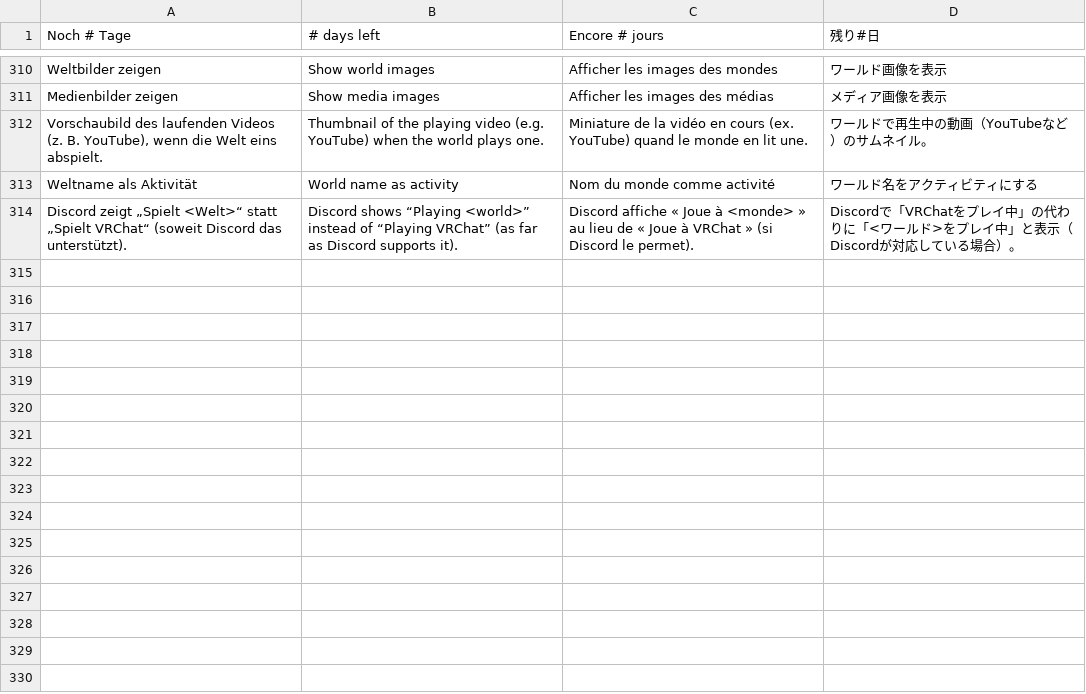
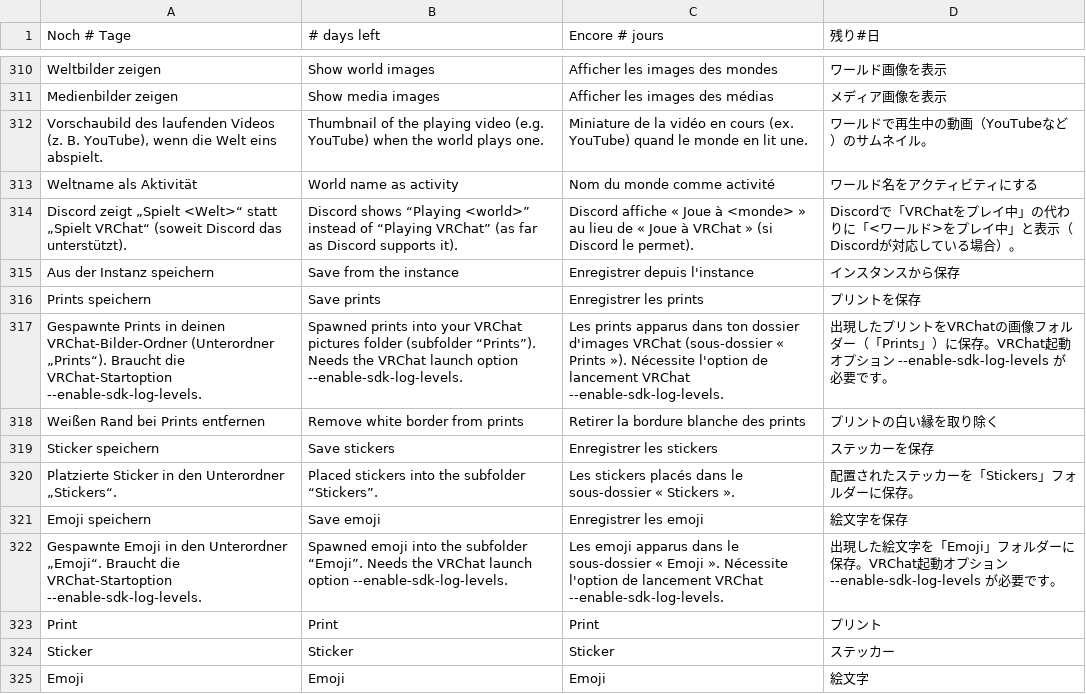
Before and after one commit to GhostNode-Ki-Developmentt/vrc_nexus, a TSV file: apps/vrc-nexus/renderer/i18n/10.tsv, drawn as a sheet; only a part is shown, gaps mark what is left out; the diff names each change by its address in the sheet, - before the commit and + after, or states it on an @@ line.

```diff
--- a/apps/vrc-nexus/renderer/i18n/10.tsv
+++ b/apps/vrc-nexus/renderer/i18n/10.tsv
+row 315: Aus der Instanz speichern | Save from the instance | Enregistrer depuis l'instance | インスタンスから保存
+row 316: Prints speichern | Save prints | Enregistrer les prints | プリントを保存
+row 317: Gespawnte Prints in deinen VRChat-Bilder-Ordner (Unterordner „Prints“). Braucht die VRChat-Startoption --enable-sdk-log-levels. | Spawned prints into your VRChat pictures folder (subfolder “Prints”). Needs the VRChat launch option --enable-sdk-log-levels. | Les prints apparus dans ton dossier d'images VRChat (sous-dossier « Prints »). Nécessite l'option de lancement VRChat --enable-sdk-log-levels. | 出現したプリントをVRChatの画像フォルダー（「Prints」）に保存。VRChat起動オプション --enable-sdk-log-levels が必要です。
+row 318: Weißen Rand bei Prints entfernen | Remove white border from prints | Retirer la bordure blanche des prints | プリントの白い縁を取り除く
+row 319: Sticker speichern | Save stickers | Enregistrer les stickers | ステッカーを保存
+row 320: Platzierte Sticker in den Unterordner „Stickers“. | Placed stickers into the subfolder “Stickers”. | Les stickers placés dans le sous-dossier « Stickers ». | 配置されたステッカーを「Stickers」フォルダーに保存。
+row 321: Emoji speichern | Save emoji | Enregistrer les emoji | 絵文字を保存
+row 322: Gespawnte Emoji in den Unterordner „Emoji“. Braucht die VRChat-Startoption --enable-sdk-log-levels. | Spawned emoji into the subfolder “Emoji”. Needs the VRChat launch option --enable-sdk-log-levels. | Les emoji apparus dans le sous-dossier « Emoji ». Nécessite l'option de lancement VRChat --enable-sdk-log-levels. | 出現した絵文字を「Emoji」フォルダーに保存。VRChat起動オプション --enable-sdk-log-levels が必要です。
+row 323: Print | Print | Print | プリント
+row 324: Sticker | Sticker | Sticker | ステッカー
+row 325: Emoji | Emoji | Emoji | 絵文字
```
Also changed, not shown: 12 other files.
